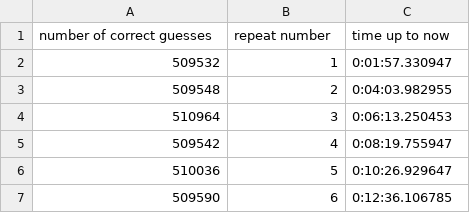
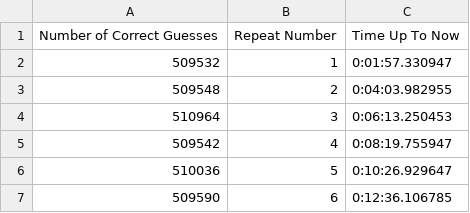
Before and after one commit to WilloughbySeago/Cards, a CSV file: Cards/results.csv, drawn as a sheet; only a part is shown; removed rows and columns are numbered as before the commit, all else as after; the diff names each change by its address in the sheet, - before the commit and + after, or states it on an @@ line.

Commit message:
Edited header
Signed-off-by: WilloughbySeago <willoughbyseago123@hotmail.com>

```diff
--- a/Cards/results.csv
+++ b/Cards/results.csv
-row 1: number of correct guesses | repeat number | time up to now
+row 1: Number of Correct Guesses | Repeat Number | Time Up To Now
```
